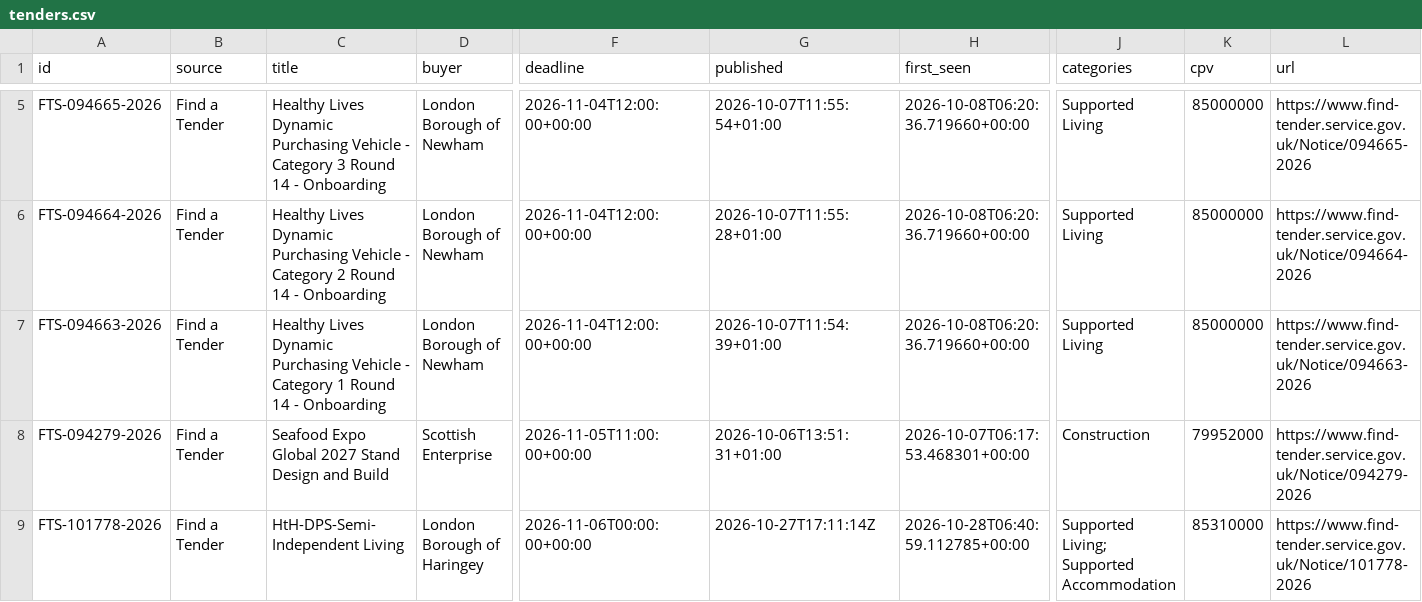
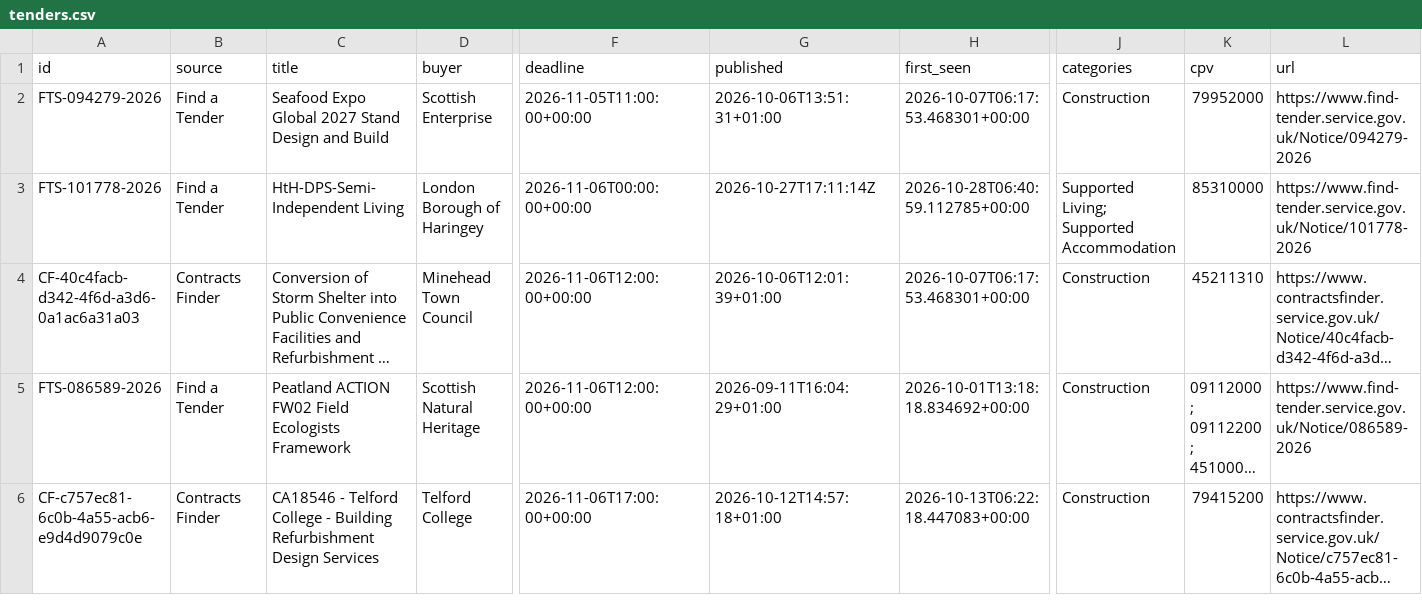
Before and after one commit to sukeedukee-art/uk-tenders, a CSV file: tenders.csv, drawn as a sheet; only a part is shown, gaps mark what is left out; the shorter side is filled out with more unchanged rows; long unchanged cells end in …; removed rows and columns are numbered as before the commit, all else as after; rows hold the shown columns only; the diff covers the shown part only; the diff names each change by its address in the sheet, - before the commit and + after, or states it on an @@ line.

Commit message:
Update tenders 2026-11-04

```diff
--- a/tenders.csv
+++ b/tenders.csv
-row 5: FTS-094665-2026 | Find a Tender | Healthy Lives Dynamic Purchasing Vehicle - Category 3 Round 14 - Onboarding | London Borough of Newham | 2026-11-04T12:00:00+00:00 | 2026-10-07T11:55:54+01:00 | 2026-10-08T06:20:36.719660+00:00 | Supported Living | 85000000 | https://www.find-tender.service.gov.uk/Notice/094665-2026
-row 6: FTS-094664-2026 | Find a Tender | Healthy Lives Dynamic Purchasing Vehicle - Category 2 Round 14 - Onboarding | London Borough of Newham | 2026-11-04T12:00:00+00:00 | 2026-10-07T11:55:28+01:00 | 2026-10-08T06:20:36.719660+00:00 | Supported Living | 85000000 | https://www.find-tender.service.gov.uk/Notice/094664-2026
-row 7: FTS-094663-2026 | Find a Tender | Healthy Lives Dynamic Purchasing Vehicle - Category 1 Round 14 - Onboarding | London Borough of Newham | 2026-11-04T12:00:00+00:00 | 2026-10-07T11:54:39+01:00 | 2026-10-08T06:20:36.719660+00:00 | Supported Living | 85000000 | https://www.find-tender.service.gov.uk/Notice/094663-2026
```
Also changed, not shown: 7 added rows and 4 removed rows elsewhere in this file, 1 other file.
